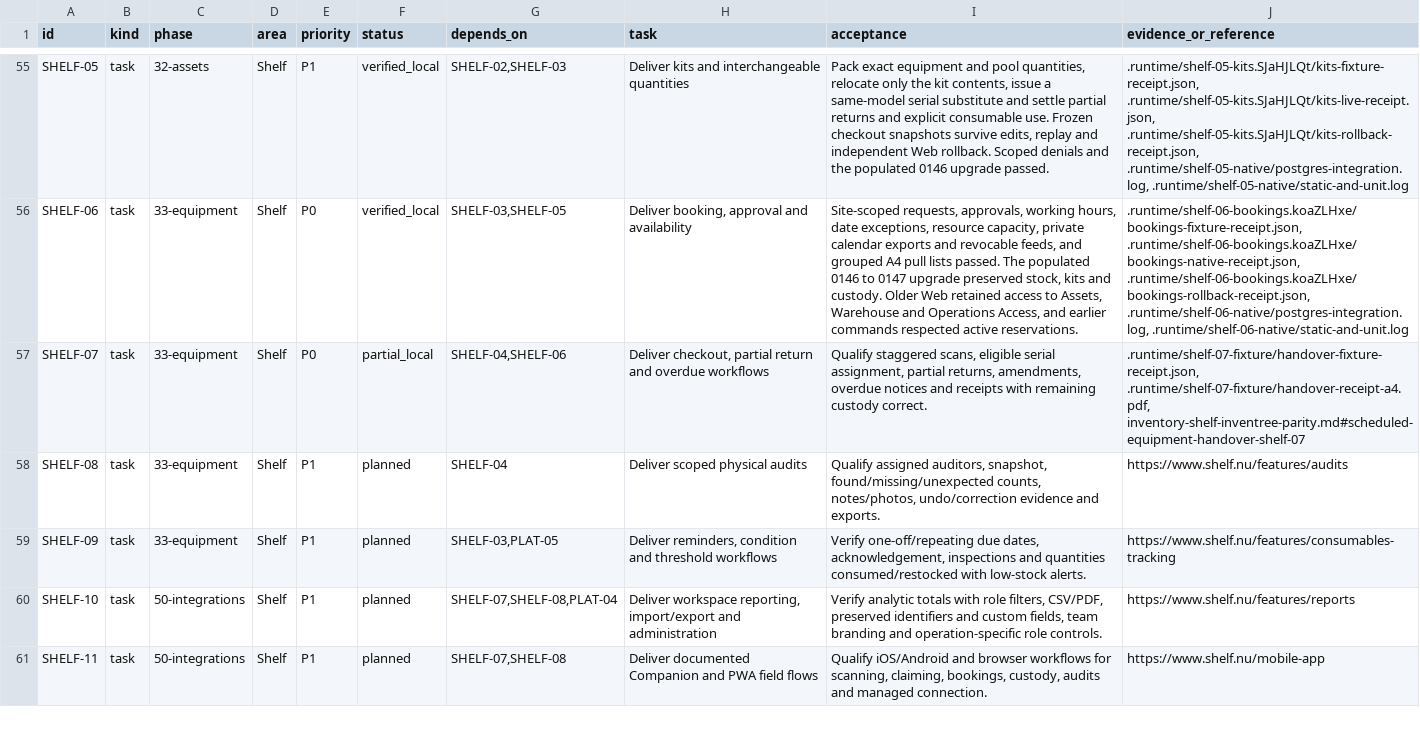
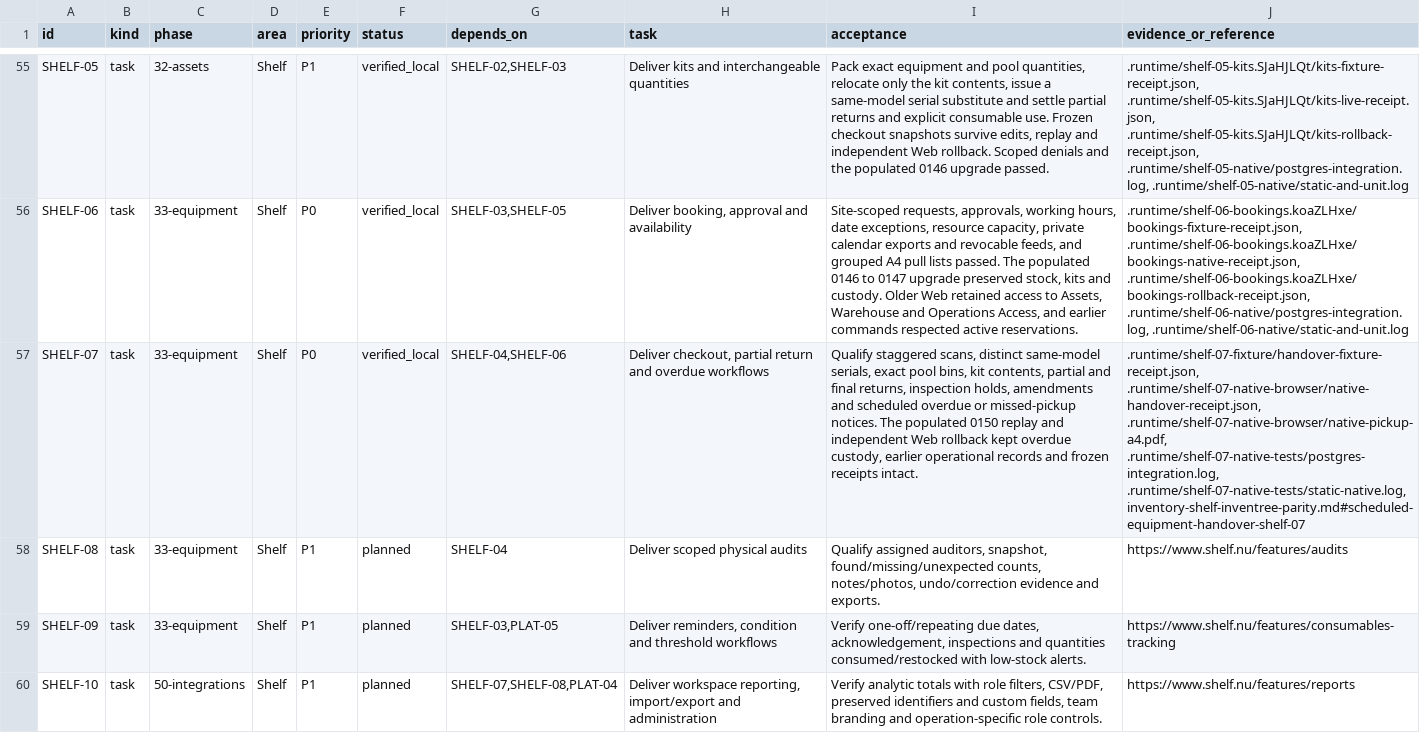
Before and after one commit to KhademOHAli1/warpdrive, a TSV file: docs/development/warpdrive-operations-backlog.tsv, drawn as a sheet; only a part is shown, gaps mark what is left out; the shorter side is filled out with more unchanged rows; the diff names each change by its address in the sheet, - before the commit and + after, or states it on an @@ line.

```diff
--- a/docs/development/warpdrive-operations-backlog.tsv
+++ b/docs/development/warpdrive-operations-backlog.tsv
-F57 (status): partial_local
+F57 (status): verified_local
-I57 (acceptance): …staggered scans, eligible serial assignment, partial returns, amendments, overdue notices and receipts with remaining custody correct.
+I57 (acceptance): …staggered scans, distinct same-model serials, exact pool bins, kit contents, partial and final returns, inspection holds, amendments and scheduled overdue or missed-pickup notices. The populated 0150 replay and independent Web rollback kept overdue custody, earlier operational records and frozen receipts intact.
-J57 (evidence_or_reference): .runtime/shelf-07-fixture/handover-fixture-receipt.json, .runtime/shelf-07-fixture/handover-receipt-a4.pdf, inventory-shelf-inventree-parity.md#scheduled-equipment-handover-shelf-07
+J57 (evidence_or_reference): .runtime/shelf-07-fixture/handover-fixture-receipt.json, .runtime/shelf-07-native-browser/native-handover-receipt.json, .runtime/shelf-07-native-browser/native-pickup-a4.pdf, .runtime/shelf-07-native-tests/postgres-integration.log, .runtime/shelf-07-native-tests/static-native.log, inventory-shelf-inventree-parity.md#scheduled-equipment-handover-shelf-07
```
Also changed, not shown: docs/development/shelf-2.6.0-feature-audit.tsv, 1 other file.
